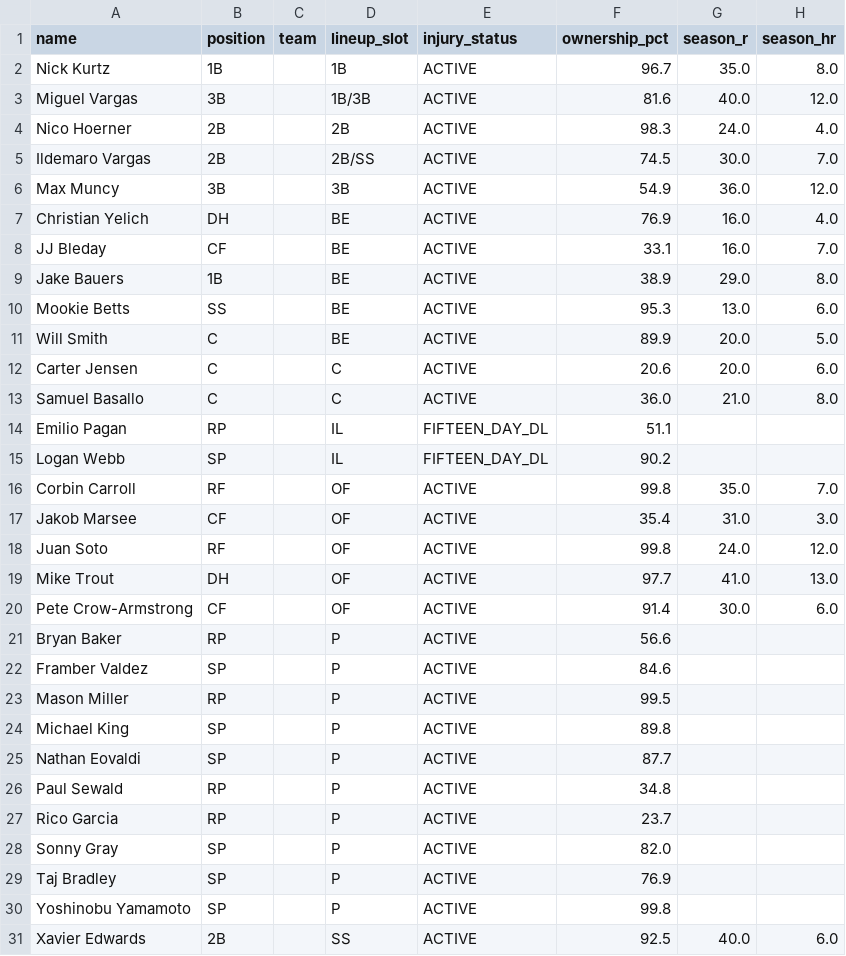
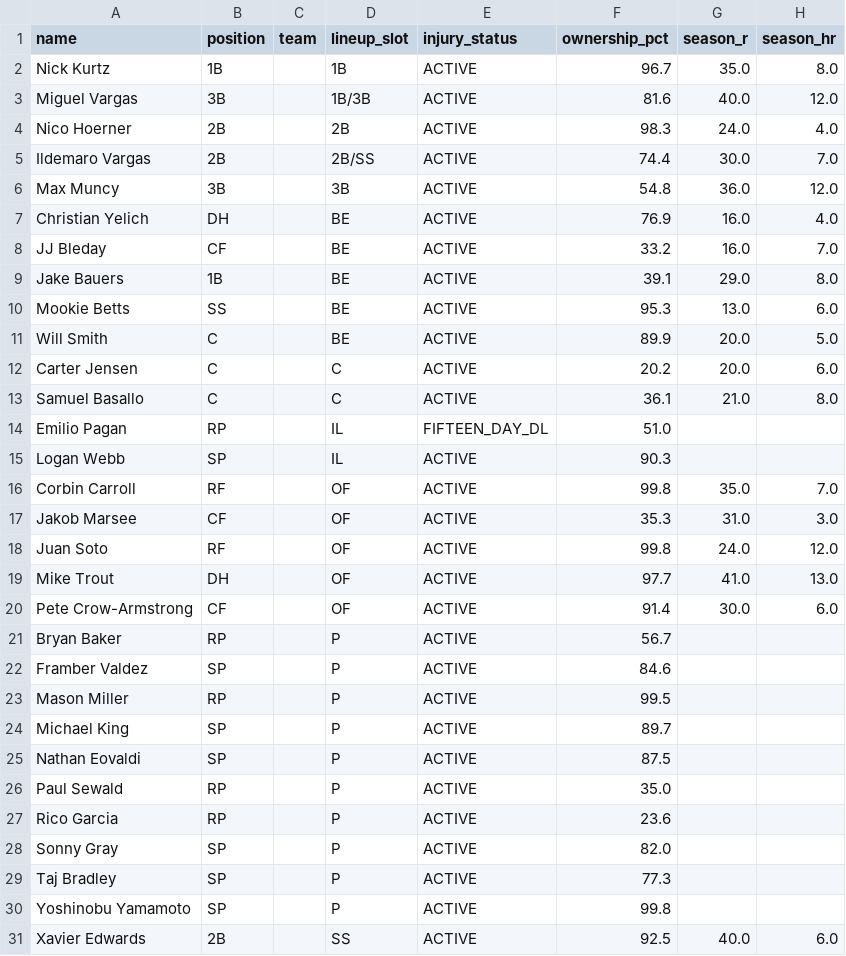
Before and after one commit to nickguarriello/pitch-slap, a CSV file: docs/data/roster.csv, drawn as a sheet; only a part is shown; the diff covers the shown part only; the diff names each change by its address in the sheet, - before the commit and + after, or states it on an @@ line.

```diff
--- a/docs/data/roster.csv
+++ b/docs/data/roster.csv
-F5 (ownership_pct): 74.5
+F5 (ownership_pct): 74.4
-F6 (ownership_pct): 54.9
+F6 (ownership_pct): 54.8
-F8 (ownership_pct): 33.1
+F8 (ownership_pct): 33.2
-F9 (ownership_pct): 38.9
+F9 (ownership_pct): 39.1
-F12 (ownership_pct): 20.6
+F12 (ownership_pct): 20.2
-F13 (ownership_pct): 36.0
+F13 (ownership_pct): 36.1
-F14 (ownership_pct): 51.1
+F14 (ownership_pct): 51.0
-E15 (injury_status): FIFTEEN_DAY_DL
+E15 (injury_status): ACTIVE
-F15 (ownership_pct): 90.2
+F15 (ownership_pct): 90.3
-F17 (ownership_pct): 35.4
+F17 (ownership_pct): 35.3
-F21 (ownership_pct): 56.6
+F21 (ownership_pct): 56.7
-F24 (ownership_pct): 89.8
+F24 (ownership_pct): 89.7
-F25 (ownership_pct): 87.7
+F25 (ownership_pct): 87.5
-F26 (ownership_pct): 34.8
+F26 (ownership_pct): 35.0
-F27 (ownership_pct): 23.7
+F27 (ownership_pct): 23.6
-F29 (ownership_pct): 76.9
+F29 (ownership_pct): 77.3
```
Also changed, not shown: 1 edited cell elsewhere in this file, 2 other files.
